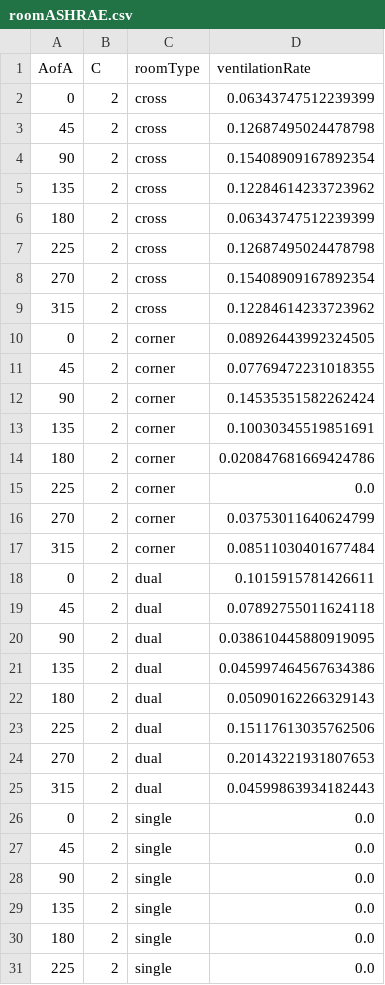
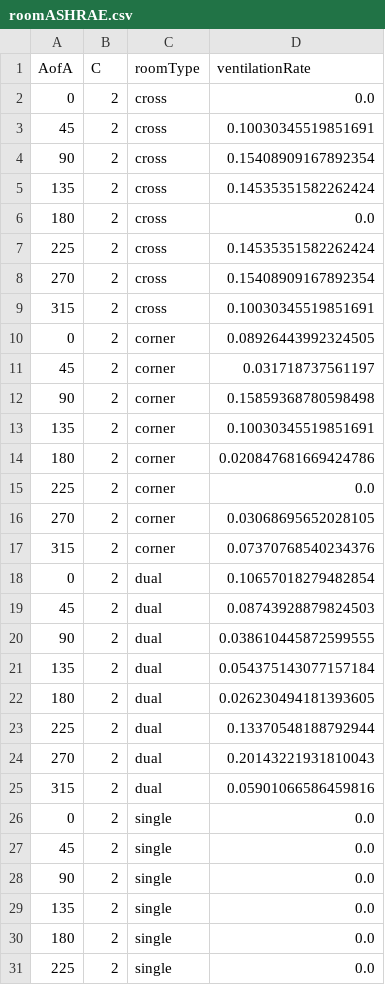
Before and after one commit to nbachand/city_block_cfd, a CSV file: ashrae_exports/roomASHRAE.csv, drawn as a sheet; only a part is shown; the diff covers the shown part only.

```diff
--- a/ashrae_exports/roomASHRAE.csv
+++ b/ashrae_exports/roomASHRAE.csv
@@ -1,13 +1,13 @@
 AofA,C,roomType,ventilationRate
-0,2,cross,0.06343747512239399
-45,2,cross,0.12687495024478798
+0,2,cross,0.0
+45,2,cross,0.10030345519851691
 90,2,cross,0.15408909167892354
-135,2,cross,0.12284614233723962
-180,2,cross,0.06343747512239399
-225,2,cross,0.12687495024478798
+135,2,cross,0.14535351582262424
+180,2,cross,0.0
+225,2,cross,0.14535351582262424
 270,2,cross,0.15408909167892354
-315,2,cross,0.12284614233723962
+315,2,cross,0.10030345519851691
 0,2,corner,0.08926443992324505
-45,2,corner,0.07769472231018355
-90,2,corner,0.14535351582262424
+45,2,corner,0.031718737561197
+90,2,corner,0.15859368780598498
 135,2,corner,0.10030345519851691
@@ -15,12 +15,12 @@ AofA,C,roomType,ventilationRate
 225,2,corner,0.0
-270,2,corner,0.03753011640624799
-315,2,corner,0.08511030401677484
-0,2,dual,0.1015915781426611
-45,2,dual,0.07892755011624118
-90,2,dual,0.038610445880919095
-135,2,dual,0.045997464567634386
-180,2,dual,0.05090162266329143
-225,2,dual,0.15117613035762506
-270,2,dual,0.20143221931807653
-315,2,dual,0.04599863934182443
+270,2,corner,0.03068695652028105
+315,2,corner,0.07370768540234376
+0,2,dual,0.10657018279482854
+45,2,dual,0.08743928879824503
+90,2,dual,0.038610445872599555
+135,2,dual,0.054375143077157184
+180,2,dual,0.026230494181393605
+225,2,dual,0.13370548188792944
+270,2,dual,0.20143221931810043
+315,2,dual,0.05901066586459816
 0,2,single,0.0
```
Also changed, not shown: 18 edited cells elsewhere in this file, ashrae_exports/ashrae_error_metrics.csv, ashrae_exports/ashrae_fit_params.csv, 4 other files.
